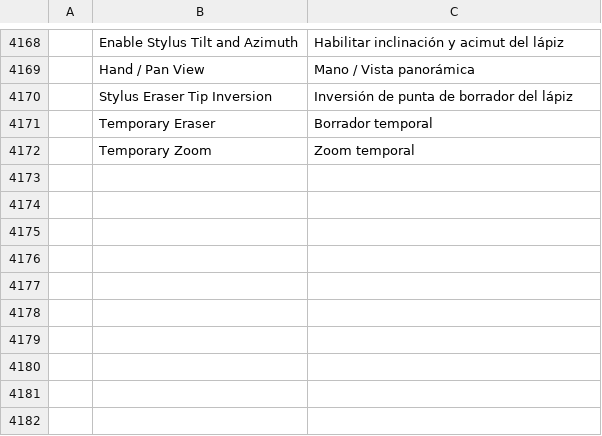
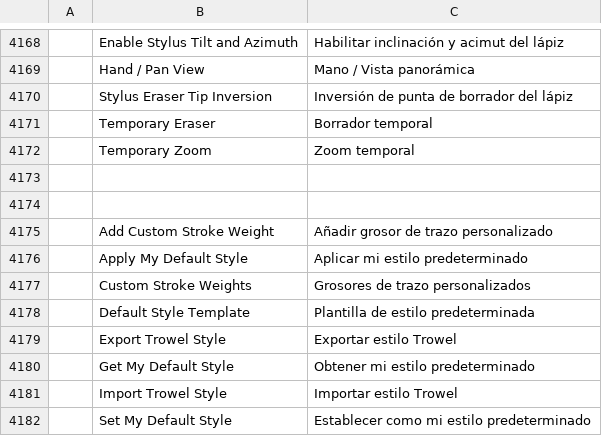
Before and after one commit to kesekikwon-netizen/verter1, a TSV file: crates/ui-egui/src/i18n/es.tsv, drawn as a sheet; only a part is shown, gaps mark what is left out; the diff names each change by its address in the sheet, - before the commit and + after, or states it on an @@ line.

```diff
--- a/crates/ui-egui/src/i18n/es.tsv
+++ b/crates/ui-egui/src/i18n/es.tsv
+row 4173: (empty)
+row 4174: (empty)
+row 4175:  | Add Custom Stroke Weight | Añadir grosor de trazo personalizado
+row 4176:  | Apply My Default Style | Aplicar mi estilo predeterminado
+row 4177:  | Custom Stroke Weights | Grosores de trazo personalizados
+row 4178:  | Default Style Template | Plantilla de estilo predeterminada
+row 4179:  | Export Trowel Style | Exportar estilo Trowel
+row 4180:  | Get My Default Style | Obtener mi estilo predeterminado
+row 4181:  | Import Trowel Style | Importar estilo Trowel
+row 4182:  | Set My Default Style | Establecer como mi estilo predeterminado
```
Also changed, not shown: crates/ui-egui/src/i18n/fr.tsv, crates/ui-egui/src/i18n/ja.tsv, 20 other files.
